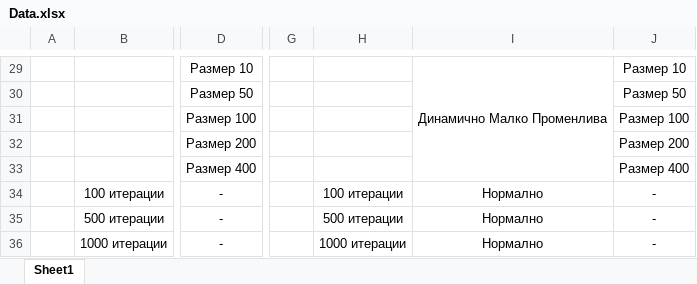
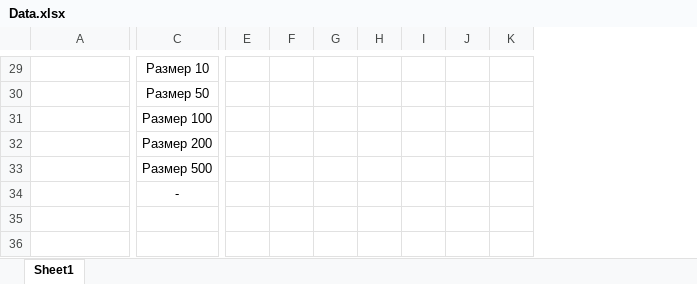
Before and after one commit to radkotoktv/Mandelbrot_Set, an Excel workbook: Data.xlsx, sheet Sheet1, drawn as a sheet; only a part is shown, gaps mark what is left out; values as stored, in another font and other column widths than the file's, no borders; removed rows and columns are numbered as before the commit, all else as after; rows hold the shown columns only; the diff covers the shown part only; the diff names each change by its address in the sheet, - before the commit and + after, or states it on an @@ line.

```diff
--- a/Data.xlsx (sheet Sheet1)
+++ b/Data.xlsx (sheet Sheet1)
-column A, empty
-column G, empty
-column H, empty
-column I, row 29: Динамично Малко Променлива
-column J, rows 29-33: Размер 10 | Размер 50 | Размер 100 | Размер 200 | Размер 400
+column E, empty
+column F, empty
+column G, empty
+column H, empty
+column I, empty
+column J, empty
+column K, empty
-C33: Размер 400
+C33: Размер 500
-row 34:  | 100 итерации | - |  | 100 итерации | Нормално | -
-row 35:  | 500 итерации | - |  | 500 итерации | Нормално | -
-row 36:  | 1000 итерации | - |  | 1000 итерации | Нормално | -
+row 34:  | -
```
Also changed, not shown: 3 added rows, 3 removed rows, 1 removed column, 8 edited cells and merged cells elsewhere in this sheet.
